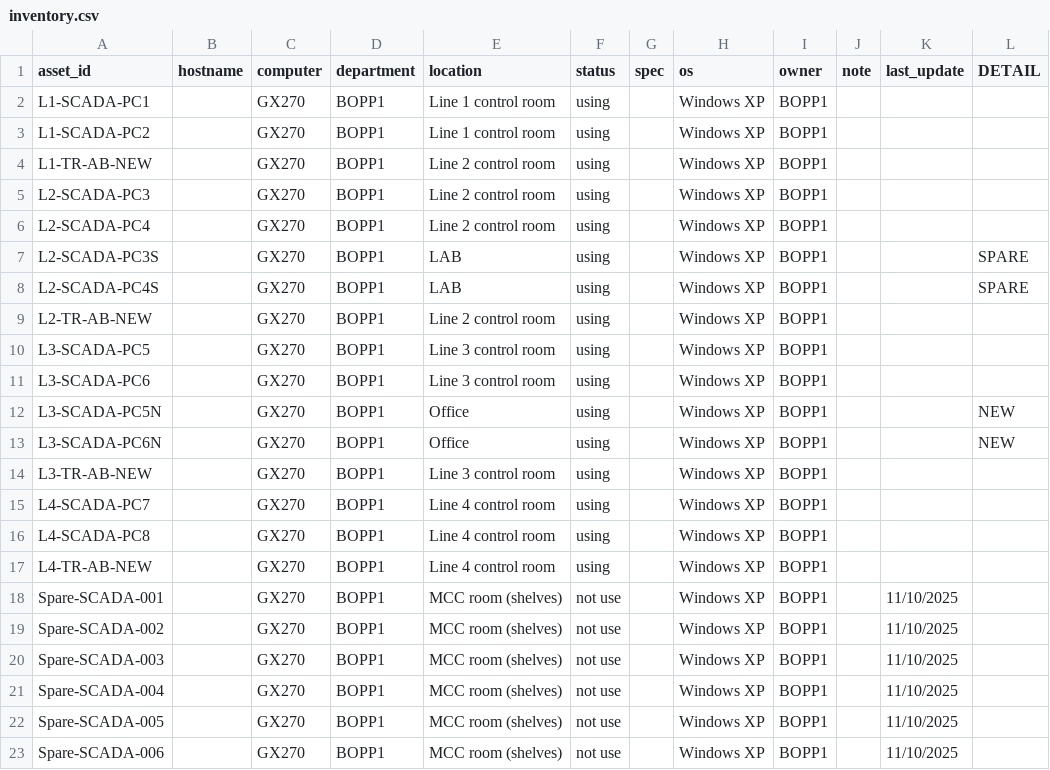
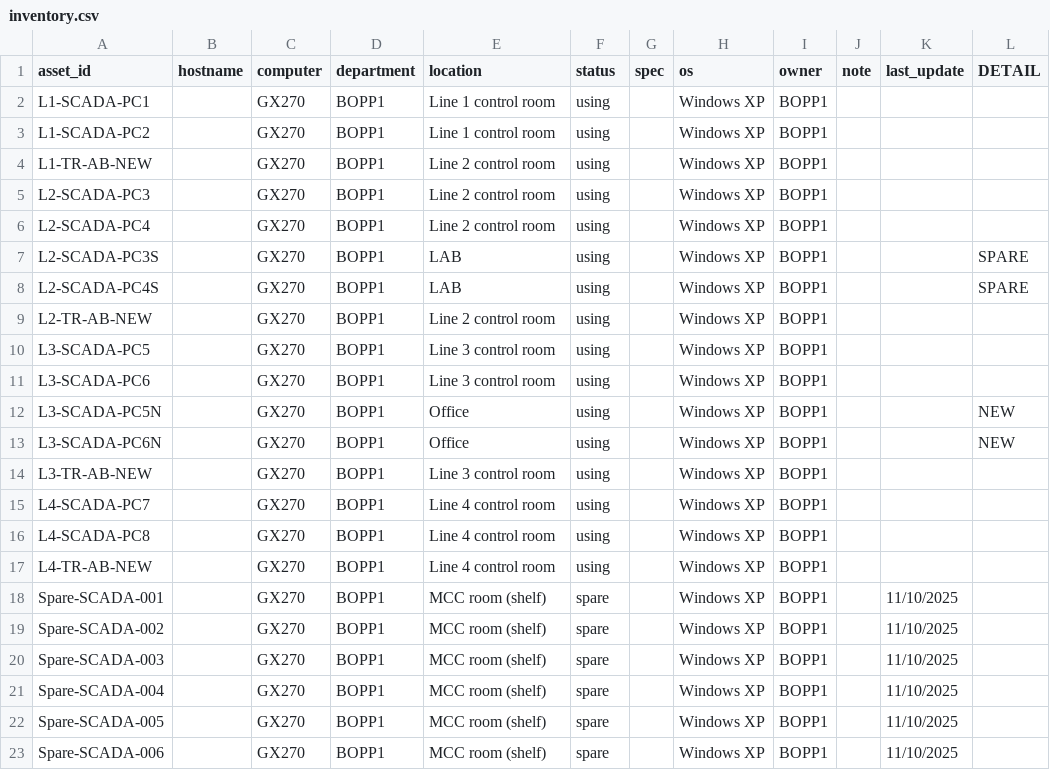
Before and after one commit to lg920731-collab/it-inventory, a CSV file: inventory.csv, drawn as a sheet.

Commit message:
Add files via upload

```diff
--- a/inventory.csv
+++ b/inventory.csv
@@ -17,7 +17,7 @@ L4-SCADA-PC8,,GX270,BOPP1,Line 4 control room,using,,Windows XP,BOPP1,,,
 L4-TR-AB-NEW,,GX270,BOPP1,Line 4 control room,using,,Windows XP,BOPP1,,,
-Spare-SCADA-001,,GX270,BOPP1,MCC room (shelves),not use,,Windows XP,BOPP1,,11/10/2025,
-Spare-SCADA-002,,GX270,BOPP1,MCC room (shelves),not use,,Windows XP,BOPP1,,11/10/2025,
-Spare-SCADA-003,,GX270,BOPP1,MCC room (shelves),not use,,Windows XP,BOPP1,,11/10/2025,
-Spare-SCADA-004,,GX270,BOPP1,MCC room (shelves),not use,,Windows XP,BOPP1,,11/10/2025,
-Spare-SCADA-005,,GX270,BOPP1,MCC room (shelves),not use,,Windows XP,BOPP1,,11/10/2025,
-Spare-SCADA-006,,GX270,BOPP1,MCC room (shelves),not use,,Windows XP,BOPP1,,11/10/2025,
+Spare-SCADA-001,,GX270,BOPP1,MCC room (shelf),spare,,Windows XP,BOPP1,,11/10/2025,
+Spare-SCADA-002,,GX270,BOPP1,MCC room (shelf),spare,,Windows XP,BOPP1,,11/10/2025,
+Spare-SCADA-003,,GX270,BOPP1,MCC room (shelf),spare,,Windows XP,BOPP1,,11/10/2025,
+Spare-SCADA-004,,GX270,BOPP1,MCC room (shelf),spare,,Windows XP,BOPP1,,11/10/2025,
+Spare-SCADA-005,,GX270,BOPP1,MCC room (shelf),spare,,Windows XP,BOPP1,,11/10/2025,
+Spare-SCADA-006,,GX270,BOPP1,MCC room (shelf),spare,,Windows XP,BOPP1,,11/10/2025,
```
